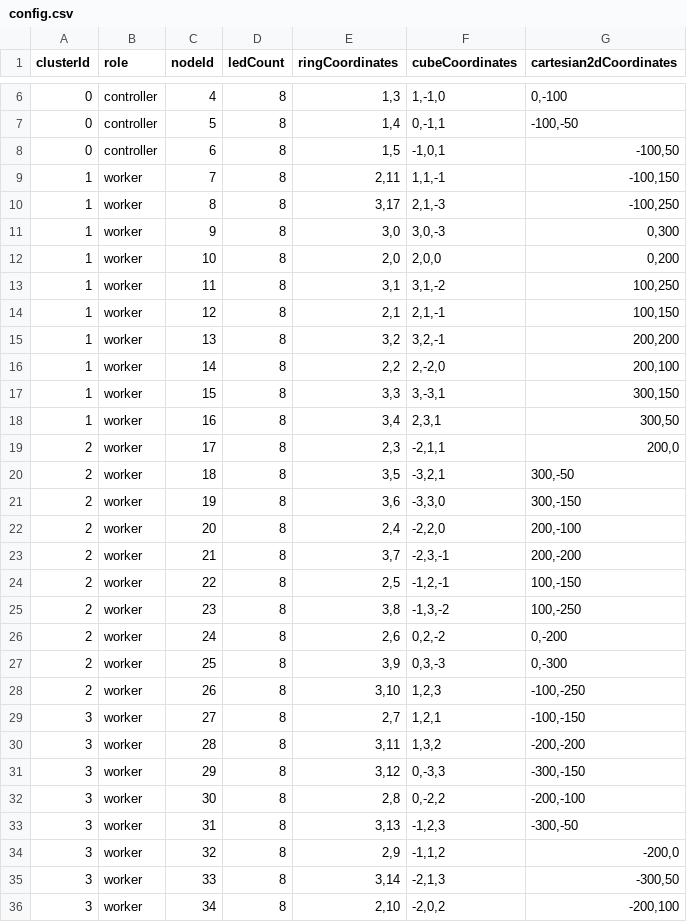
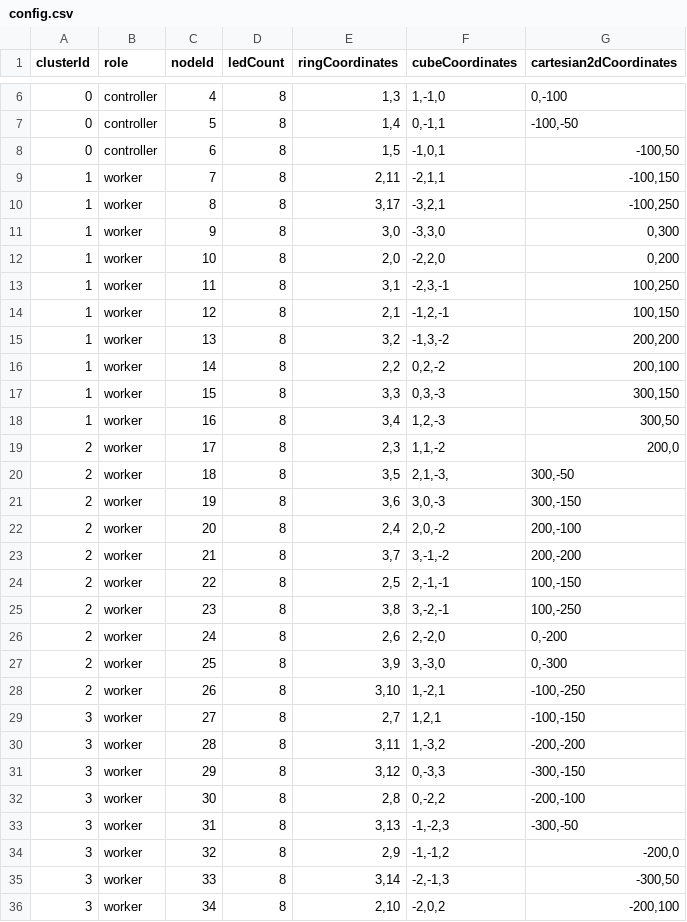
Before and after one commit to dmagoo/TC_LED_Table, a CSV file: scripts/config.csv, drawn as a sheet; only a part is shown, gaps mark what is left out; the diff covers the shown part only.

Commit message:
Updated cube coordinates. Fixed errors in values.

```diff
--- a/scripts/config.csv
+++ b/scripts/config.csv
@@ -8,29 +8,29 @@ clusterId,role,nodeId,ledCount,ringCoordinates,cubeCoordinates,cartesian2dCoordi
 0,controller,6,8,"1,5","-1,0,1","-100,50"
-1,worker,7,8,"2,11","1,1,-1","-100,150"
-1,worker,8,8,"3,17","2,1,-3","-100,250"
-1,worker,9,8,"3,0","3,0,-3","0,300"
-1,worker,10,8,"2,0","2,0,0","0,200"
-1,worker,11,8,"3,1","3,1,-2","100,250"
-1,worker,12,8,"2,1","2,1,-1","100,150"
-1,worker,13,8,"3,2","3,2,-1","200,200"
-1,worker,14,8,"2,2","2,-2,0","200,100"
-1,worker,15,8,"3,3","3,-3,1","300,150"
-1,worker,16,8,"3,4","2,3,1","300,50"
-2,worker,17,8,"2,3","-2,1,1","200,0"
-2,worker,18,8,"3,5","-3,2,1","300,-50"
-2,worker,19,8,"3,6","-3,3,0","300,-150"
-2,worker,20,8,"2,4","-2,2,0","200,-100"
-2,worker,21,8,"3,7","-2,3,-1","200,-200"
-2,worker,22,8,"2,5","-1,2,-1","100,-150"
-2,worker,23,8,"3,8","-1,3,-2","100,-250"
-2,worker,24,8,"2,6","0,2,-2","0,-200"
-2,worker,25,8,"3,9","0,3,-3","0,-300"
-2,worker,26,8,"3,10","1,2,3","-100,-250"
+1,worker,7,8,"2,11","-2,1,1","-100,150"
+1,worker,8,8,"3,17","-3,2,1","-100,250"
+1,worker,9,8,"3,0","-3,3,0","0,300"
+1,worker,10,8,"2,0","-2,2,0","0,200"
+1,worker,11,8,"3,1","-2,3,-1","100,250"
+1,worker,12,8,"2,1","-1,2,-1","100,150"
+1,worker,13,8,"3,2","-1,3,-2","200,200"
+1,worker,14,8,"2,2","0,2,-2","200,100"
+1,worker,15,8,"3,3","0,3,-3","300,150"
+1,worker,16,8,"3,4","1,2,-3","300,50"
+2,worker,17,8,"2,3","1,1,-2","200,0"
+2,worker,18,8,"3,5","2,1,-3,","300,-50"
+2,worker,19,8,"3,6","3,0,-3","300,-150"
+2,worker,20,8,"2,4","2,0,-2","200,-100"
+2,worker,21,8,"3,7","3,-1,-2","200,-200"
+2,worker,22,8,"2,5","2,-1,-1","100,-150"
+2,worker,23,8,"3,8","3,-2,-1","100,-250"
+2,worker,24,8,"2,6","2,-2,0","0,-200"
+2,worker,25,8,"3,9","3,-3,0","0,-300"
+2,worker,26,8,"3,10","1,-2,1","-100,-250"
 3,worker,27,8,"2,7","1,2,1","-100,-150"
-3,worker,28,8,"3,11","1,3,2","-200,-200"
+3,worker,28,8,"3,11","1,-3,2","-200,-200"
 3,worker,29,8,"3,12","0,-3,3","-300,-150"
 3,worker,30,8,"2,8","0,-2,2","-200,-100"
-3,worker,31,8,"3,13","-1,2,3","-300,-50"
-3,worker,32,8,"2,9","-1,1,2","-200,0"
-3,worker,33,8,"3,14","-2,1,3","-300,50"
+3,worker,31,8,"3,13","-1,-2,3","-300,-50"
+3,worker,32,8,"2,9","-1,-1,2","-200,0"
+3,worker,33,8,"3,14","-2,-1,3","-300,50"
 3,worker,34,8,"2,10","-2,0,2","-200,100"
```
Also changed, not shown: 1 edited cell elsewhere in this file, 3 other files.
